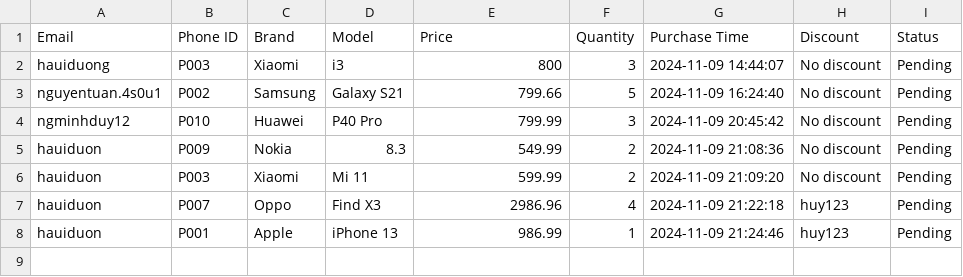
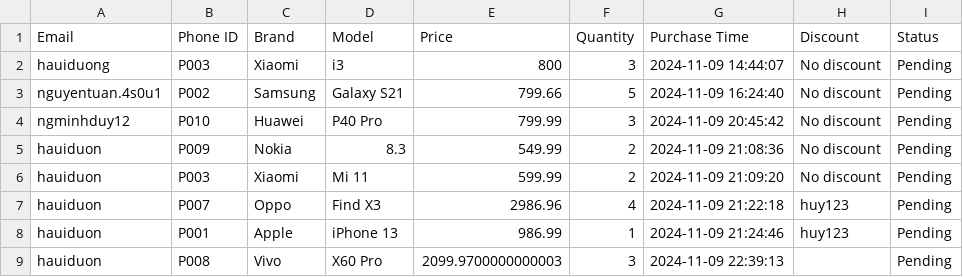
Before and after one commit to EchoHuyn/Project_OOP_Group_5, a CSV file: unconfirmOrders.csv, drawn as a sheet; the diff names each change by its address in the sheet, - before the commit and + after, or states it on an @@ line.

```diff
--- a/unconfirmOrders.csv
+++ b/unconfirmOrders.csv
+row 9: hauiduon | P008 | Vivo | X60 Pro | 2099.9700000000003 | 3 | 2024-11-09 22:39:13 |  | Pending
```
Also changed, not shown: Phones.csv, 37 other files.
